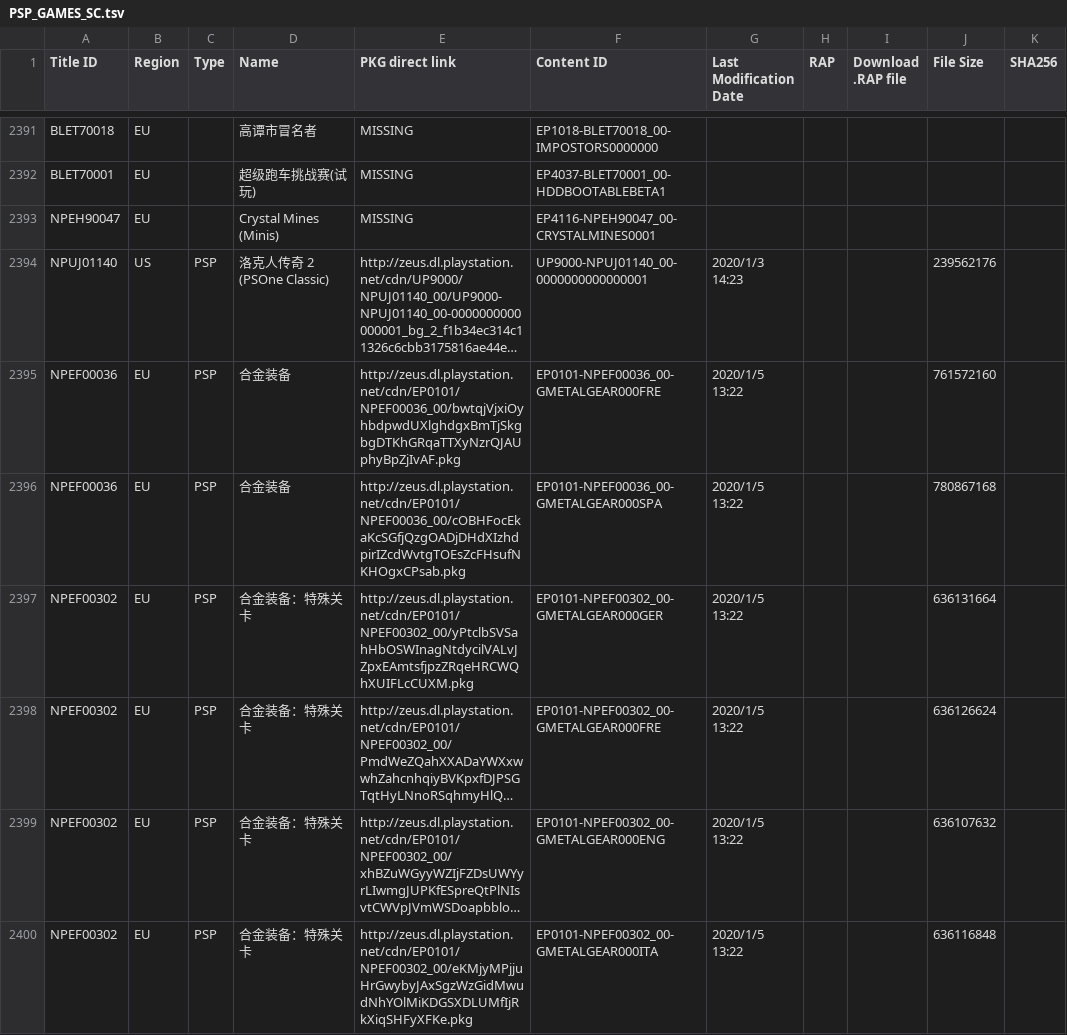
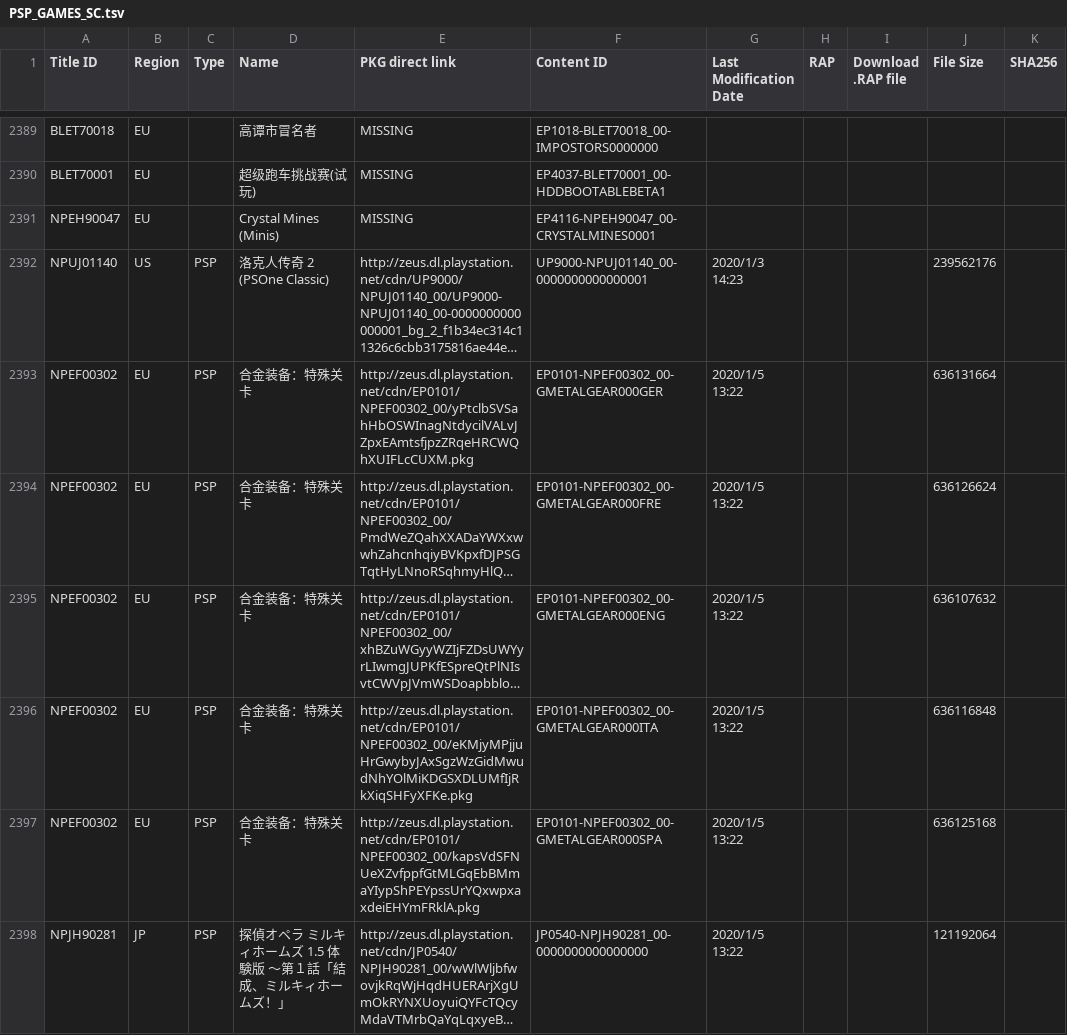
Before and after one commit to nulllpoint/NPS_Chinese_Version, a TSV file: PSP_GAMES_SC.tsv, drawn as a sheet; only a part is shown, gaps mark what is left out; the shorter side is filled out with more unchanged rows; long unchanged cells end in …; the diff covers the shown part only; the diff names each change by its address in the sheet, - before the commit and + after, or states it on an @@ line.

```diff
--- a/PSP_GAMES_SC.tsv
+++ b/PSP_GAMES_SC.tsv
-row 2395: NPEF00036 | EU | PSP | 合金装备 | http://zeus.dl.playstation.net/cdn/EP0101/NPEF00036_00/bwtqjVjxiOyhbdpwdUXlghdgxBmTjSkgbgDTKhGRqaTTXyNzrQJAUphyBpZjIvAF.pkg | EP0101-NPEF00036_00-GMETALGEAR000FRE | 2020/1/5 13:22 |  |  | 761572160
-row 2396: NPEF00036 | EU | PSP | 合金装备 | http://zeus.dl.playstation.net/cdn/EP0101/NPEF00036_00/cOBHFocEkaKcSGfjQzgOADjDHdXIzhdpirIZcdWvtgTOEsZcFHsufNKHOgxCPsab.pkg | EP0101-NPEF00036_00-GMETALGEAR000SPA | 2020/1/5 13:22 |  |  | 780867168
```
Also changed, not shown: 5 removed rows elsewhere in this file, PSP_GAMES_EN.tsv, PSP_GAMES_TC.tsv, 3 other files.
